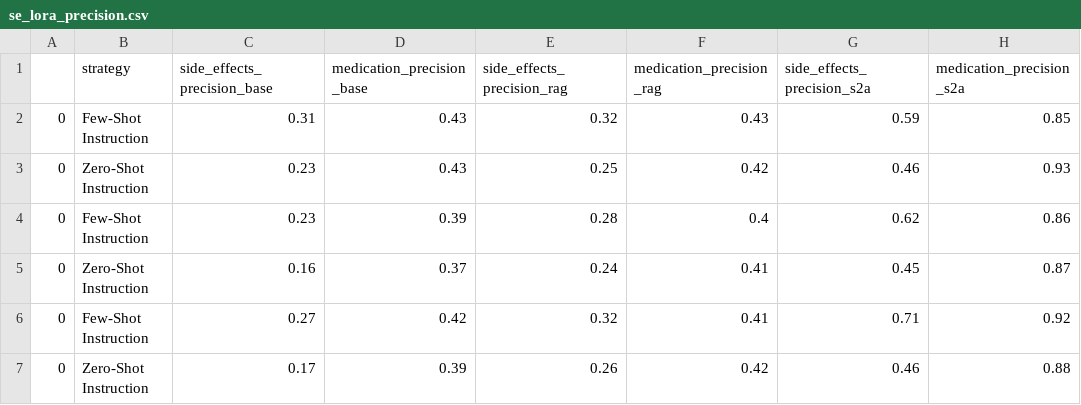
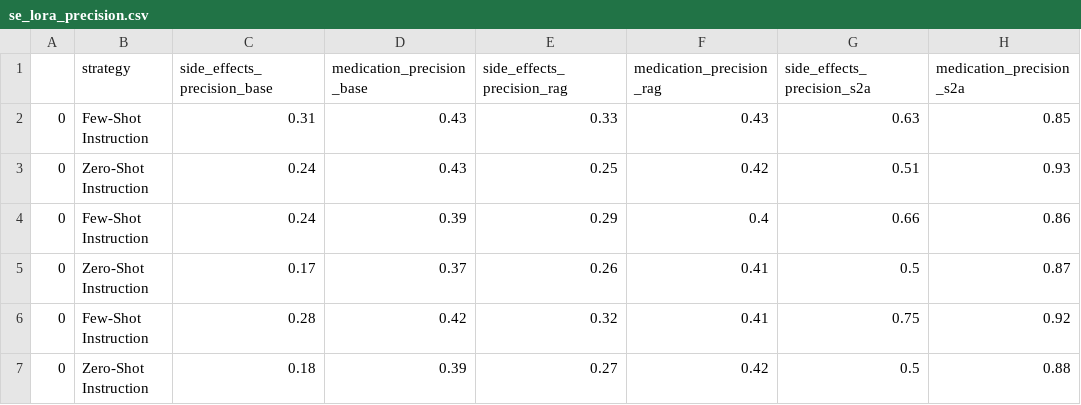
Before and after one commit to maregli/inf-extr, a CSV file: thesis/se_lora_precision.csv, drawn as a sheet; only a part is shown; the diff names each change by its address in the sheet, - before the commit and + after, or states it on an @@ line.

```diff
--- a/thesis/se_lora_precision.csv
+++ b/thesis/se_lora_precision.csv
-E2 (side_effects_precision_rag): 0.32
+E2 (side_effects_precision_rag): 0.33
-G2 (side_effects_precision_s2a): 0.59
+G2 (side_effects_precision_s2a): 0.63
-C3:C4 (side_effects_precision_base): 0.23
+C3:C4 (side_effects_precision_base): 0.24
-G3 (side_effects_precision_s2a): 0.46
+G3 (side_effects_precision_s2a): 0.51
-E4 (side_effects_precision_rag): 0.28
+E4 (side_effects_precision_rag): 0.29
-G4 (side_effects_precision_s2a): 0.62
+G4 (side_effects_precision_s2a): 0.66
-C5 (side_effects_precision_base): 0.16
+C5 (side_effects_precision_base): 0.17
-E5 (side_effects_precision_rag): 0.24
+E5 (side_effects_precision_rag): 0.26
-G5 (side_effects_precision_s2a): 0.45
+G5 (side_effects_precision_s2a): 0.5
-C6 (side_effects_precision_base): 0.27
+C6 (side_effects_precision_base): 0.28
-G6 (side_effects_precision_s2a): 0.71
+G6 (side_effects_precision_s2a): 0.75
-C7 (side_effects_precision_base): 0.17
+C7 (side_effects_precision_base): 0.18
-E7 (side_effects_precision_rag): 0.26
+E7 (side_effects_precision_rag): 0.27
-G7 (side_effects_precision_s2a): 0.46
+G7 (side_effects_precision_s2a): 0.5
```
Also changed, not shown: thesis/se_lora_f1.csv, thesis/se_lora_recall.csv, 7 other files.
